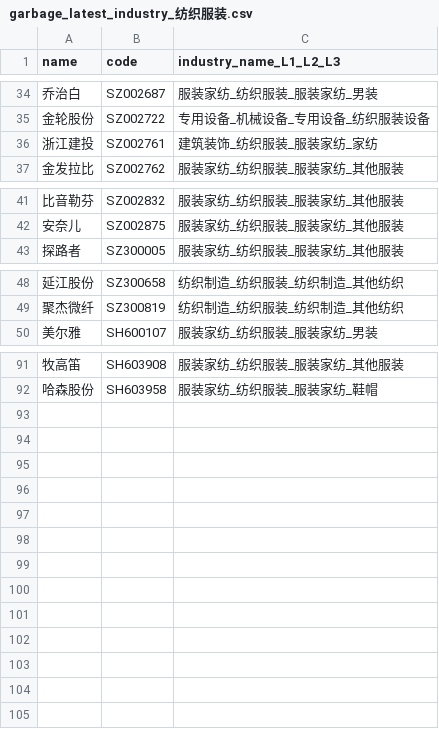
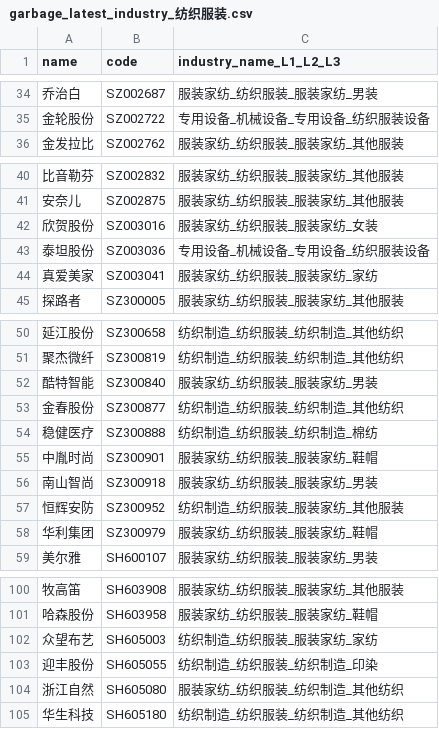
Before and after one commit to li-yong/result, a CSV file: garbage_latest_industry_纺织服装.csv, drawn as a sheet; only a part is shown, gaps mark what is left out; removed rows and columns are numbered as before the commit, all else as after; the diff names each change by its address in the sheet, - before the commit and + after, or states it on an @@ line.

```diff
--- a/garbage_latest_industry_纺织服装.csv
+++ b/garbage_latest_industry_纺织服装.csv
-row 36: 浙江建投 | SZ002761 | 建筑装饰_纺织服装_服装家纺_家纺
+row 42: 欣贺股份 | SZ003016 | 服装家纺_纺织服装_服装家纺_女装
+row 43: 泰坦股份 | SZ003036 | 专用设备_机械设备_专用设备_纺织服装设备
+row 44: 真爱美家 | SZ003041 | 服装家纺_纺织服装_服装家纺_家纺
+row 52: 酷特智能 | SZ300840 | 服装家纺_纺织服装_服装家纺_男装
+row 53: 金春股份 | SZ300877 | 纺织制造_纺织服装_纺织制造_其他纺织
+row 54: 稳健医疗 | SZ300888 | 纺织制造_纺织服装_纺织制造_棉纺
+row 55: 中胤时尚 | SZ300901 | 服装家纺_纺织服装_服装家纺_鞋帽
+row 56: 南山智尚 | SZ300918 | 服装家纺_纺织服装_服装家纺_男装
+row 57: 恒辉安防 | SZ300952 | 纺织制造_纺织服装_服装家纺_其他服装
+row 58: 华利集团 | SZ300979 | 服装家纺_纺织服装_服装家纺_鞋帽
+row 102: 众望布艺 | SH605003 | 纺织制造_纺织服装_服装家纺_家纺
+row 103: 迎丰股份 | SH605055 | 纺织制造_纺织服装_纺织制造_印染
+row 104: 浙江自然 | SH605080 | 服装家纺_纺织服装_纺织制造_其他纺织
+row 105: 华生科技 | SH605180 | 纺织制造_纺织服装_纺织制造_其他纺织
```
Also changed, not shown: garbage_latest_ST_stock.csv, garbage_latest_garbage_ocf_to_profit_bottom_dot1.csv, 24 other files.
